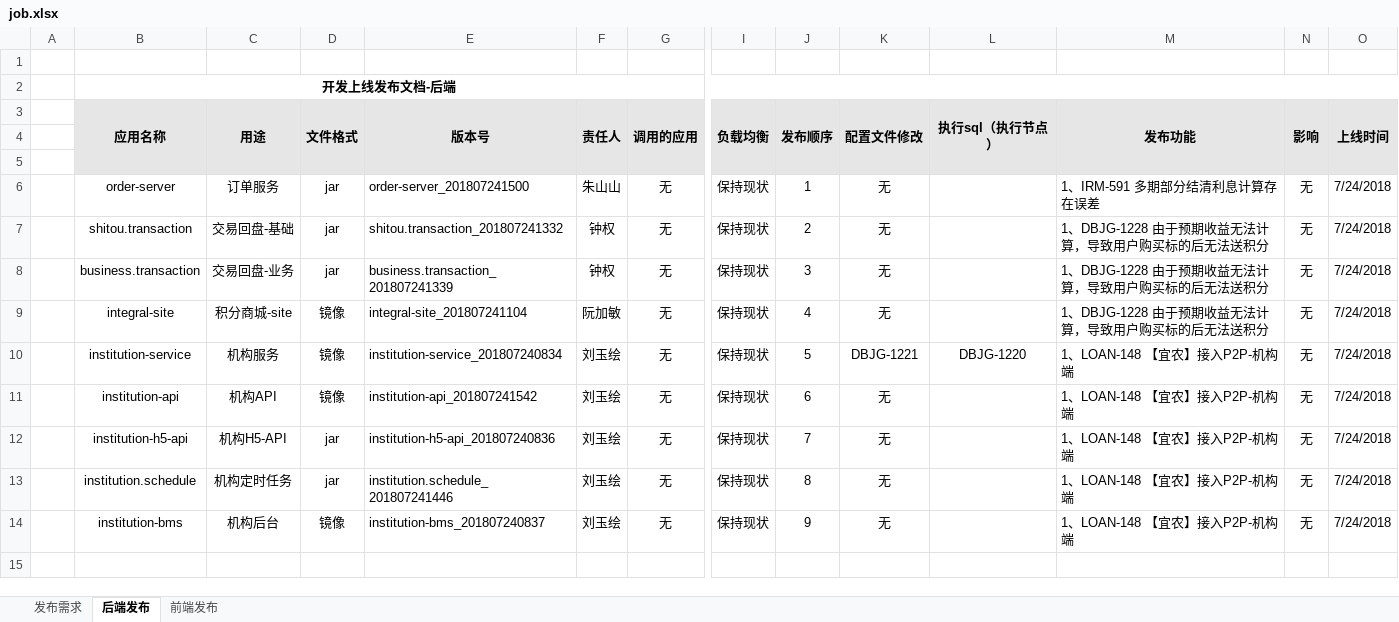
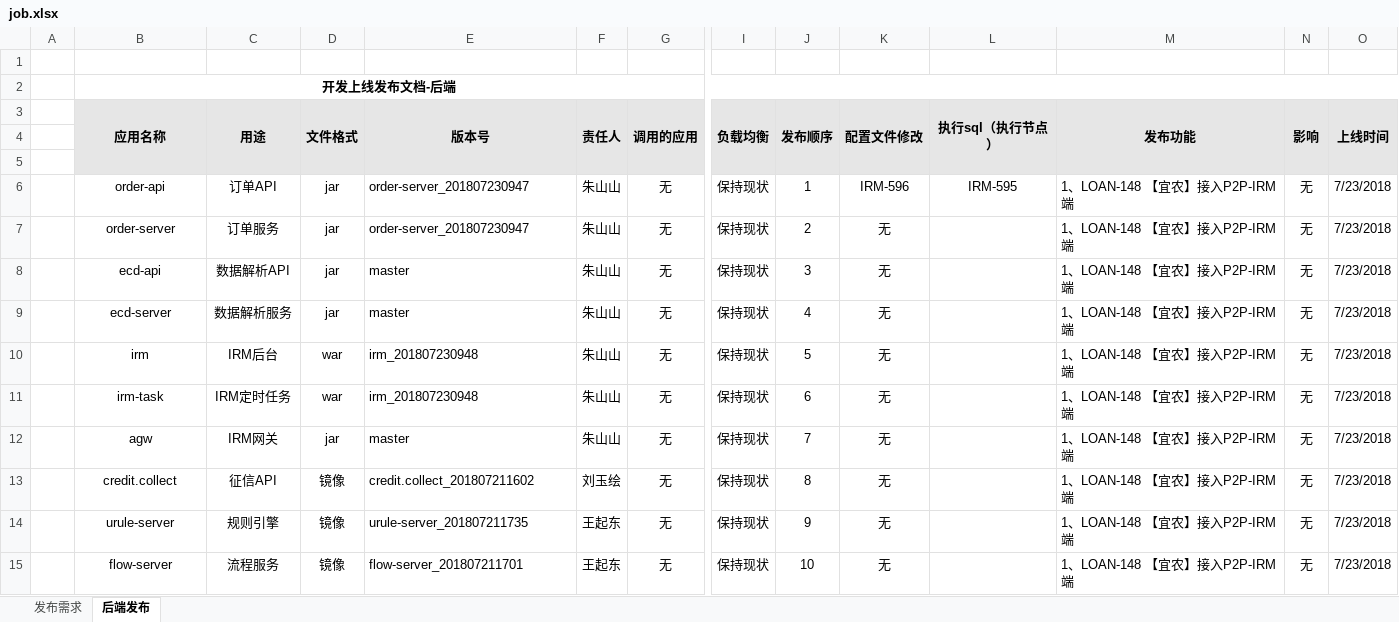
Before and after one commit to hanseryukiri/jenkins, an Excel workbook: job.xlsx, sheet 后端发布, drawn as a sheet; only a part is shown, gaps mark what is left out; values as stored, in another font and other column widths than the file's, no borders; removed rows and columns are numbered as before the commit, all else as after; rows hold the shown columns only; the diff names each change by its address in the sheet, - before the commit and + after, or states it on an @@ line.

```diff
--- a/job.xlsx (sheet 后端发布)
+++ b/job.xlsx (sheet 后端发布)
-sheet tab: 前端发布
+row 6:  | order-api | 订单API | jar | order-server_201807230947 | 朱山山 | 无 | 保持现状 | 1 | IRM-596 | IRM-595 | 1、LOAN-148 【宜农】接入P2P-IRM端 | 无 | 7/23/2018
-E7 (版本号): order-server_201807241500
+E7 (版本号): order-server_201807230947
-J7 (发布顺序): 1
+J7 (发布顺序): 2
-M7 (发布功能): 1、IRM-591 多期部分结清利息计算存在误差
+M7 (发布功能): 1、LOAN-148 【宜农】接入P2P-IRM端
-O7 (上线时间): 7/24/2018
+O7 (上线时间): 7/23/2018
-row 7:  | shitou.transaction | 交易回盘-基础 | jar | shitou.transaction_201807241332 | 钟权 | 无 | 保持现状 | 2 | 无 |  | 1、DBJG-1228 由于预期收益无法计算，导致用户购买标的后无法送积分 | 无 | 7/24/2018
-B8 (应用名称): business.transaction
+B8 (应用名称): ecd-api
-C8 (用途): 交易回盘-业务
+C8 (用途): 数据解析API
-E8 (版本号): business.transaction_201807241339
+E8 (版本号): master
-F8 (责任人): 钟权
+F8 (责任人): 朱山山
-M8:M9 (发布功能): 1、DBJG-1228 由于预期收益无法计算，导致用户购买标的后无法送积分
+M8:M9 (发布功能): 1、LOAN-148 【宜农】接入P2P-IRM端
-O8:O9 (上线时间): 7/24/2018
+O8:O9 (上线时间): 7/23/2018
-B9 (应用名称): integral-site
+B9 (应用名称): ecd-server
-C9 (用途): 积分商城-site
+C9 (用途): 数据解析服务
-D9 (文件格式): 镜像
+D9 (文件格式): jar
-E9 (版本号): integral-site_201807241104
+E9 (版本号): master
-F9 (责任人): 阮加敏
+F9 (责任人): 朱山山
-row 10:  | institution-service | 机构服务 | 镜像 | institution-service_201807240834 | 刘玉绘 | 无 | 保持现状 | 5 | DBJG-1221 | DBJG-1220 | 1、LOAN-148 【宜农】接入P2P-机构端 | 无 | 7/24/2018
+row 10:  | irm | IRM后台 | war | irm_201807230948 | 朱山山 | 无 | 保持现状 | 5 | 无 |  | 1、LOAN-148 【宜农】接入P2P-IRM端 | 无 | 7/23/2018
-B11 (应用名称): institution-api
+B11 (应用名称): irm-task
-C11 (用途): 机构API
+C11 (用途): IRM定时任务
-D11 (文件格式): 镜像
+D11 (文件格式): war
-E11 (版本号): institution-api_201807241542
+E11 (版本号): irm_201807230948
-F11:F12 (责任人): 刘玉绘
+F11:F12 (责任人): 朱山山
-M11:M14 (发布功能): 1、LOAN-148 【宜农】接入P2P-机构端
+M11:M14 (发布功能): 1、LOAN-148 【宜农】接入P2P-IRM端
-O11:O14 (上线时间): 7/24/2018
+O11:O14 (上线时间): 7/23/2018
-B12 (应用名称): institution-h5-api
+B12 (应用名称): agw
-C12 (用途): 机构H5-API
+C12 (用途): IRM网关
-E12 (版本号): institution-h5-api_201807240836
+E12 (版本号): master
-B13 (应用名称): institution.schedule
+B13 (应用名称): credit.collect
-C13 (用途): 机构定时任务
+C13 (用途): 征信API
-D13 (文件格式): jar
+D13 (文件格式): 镜像
-E13 (版本号): institution.schedule_201807241446
+E13 (版本号): credit.collect_201807211602
-B14 (应用名称): institution-bms
+B14 (应用名称): urule-server
-C14 (用途): 机构后台
+C14 (用途): 规则引擎
-E14 (版本号): institution-bms_201807240837
+E14 (版本号): urule-server_201807211735
-F14 (责任人): 刘玉绘
+F14 (责任人): 王起东
+row 15:  | flow-server | 流程服务 | 镜像 | flow-server_201807211701 | 王起东 | 无 | 保持现状 | 10 | 无 |  | 1、LOAN-148 【宜农】接入P2P-IRM端 | 无 | 7/23/2018
```
Also changed, not shown: sheet 发布需求, 3 other files.
